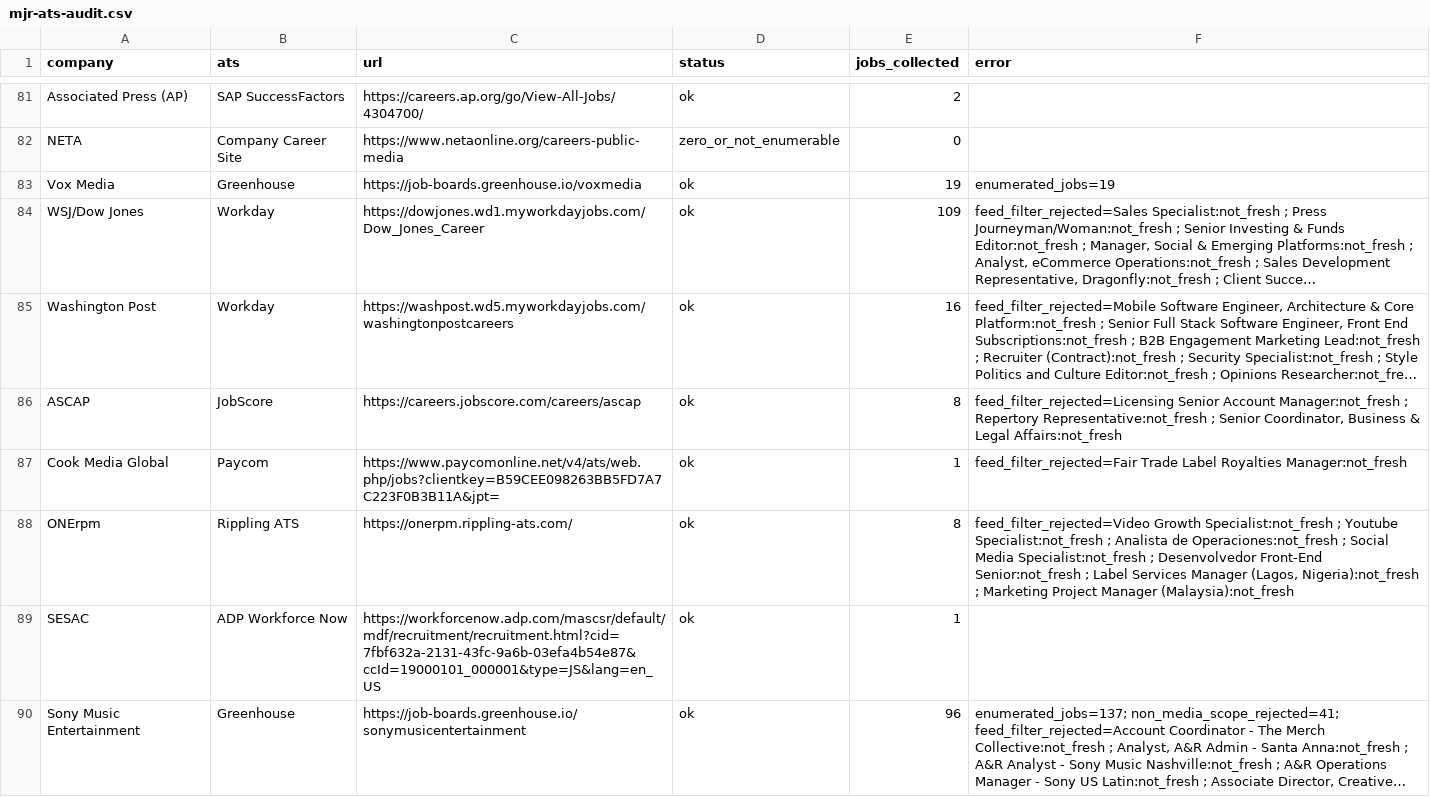
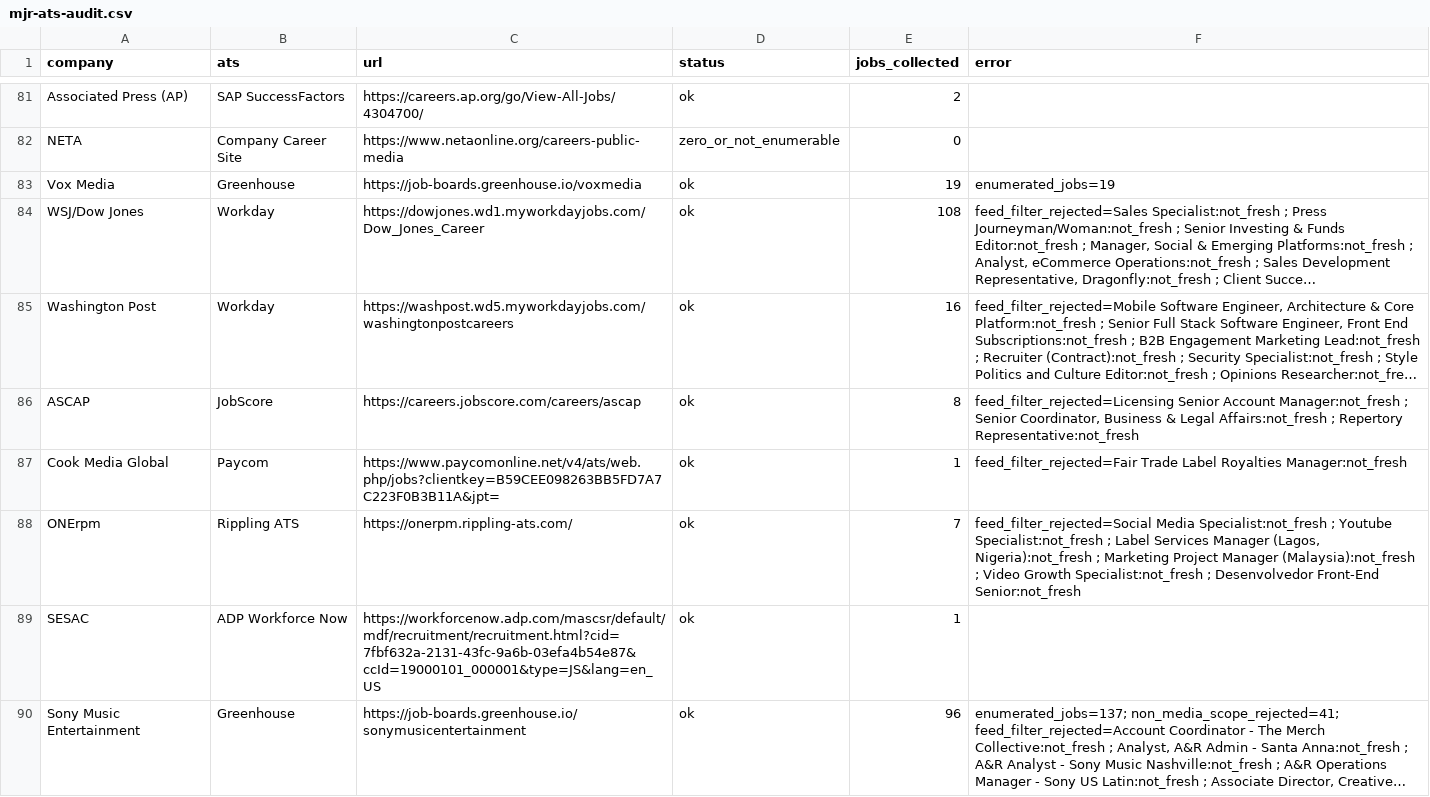
Before and after one commit to Mediajobsreport/mjr-jobs-feed, a CSV file: mjr-ats-audit.csv, drawn as a sheet; only a part is shown, gaps mark what is left out; long unchanged cells end in …; the diff covers the shown part only; the diff names each change by its address in the sheet, - before the commit and + after, or states it on an @@ line.

```diff
--- a/mjr-ats-audit.csv
+++ b/mjr-ats-audit.csv
-E84 (jobs_collected): 109
+E84 (jobs_collected): 108
-F86 (error): …Manager:not_fresh ; Repertory Representative:not_fresh ; Senior Coordinator, Business & Legal Affairs:not_fresh
+F86 (error): …Manager:not_fresh ; Senior Coordinator, Business & Legal Affairs:not_fresh ; Repertory Representative:not_fresh
-E88 (jobs_collected): 8
+E88 (jobs_collected): 7
-F88 (error): feed_filter_rejected=Video Growth Specialist:not_fresh ; Youtube Specialist:not_fresh ; Analista de Operaciones:not_fresh ; Social Media Specialist:not_fresh ; Desenvolvedor Front-End Senior:not_fresh ; Label Services Manager (Lagos, Nigeria):not_fresh ; Marketing Project Manager (Malaysia):not_fresh
+F88 (error): feed_filter_rejected=Social Media Specialist:not_fresh ; Youtube Specialist:not_fresh ; Label Services Manager (Lagos, Nigeria):not_fresh ; Marketing Project Manager (Malaysia):not_fresh ; Video Growth Specialist:not_fresh ; Desenvolvedor Front-End Senior:not_fresh
```
Also changed, not shown: 59 edited cells elsewhere in this file, mjr-job-quality-report.csv, 3 other files.
